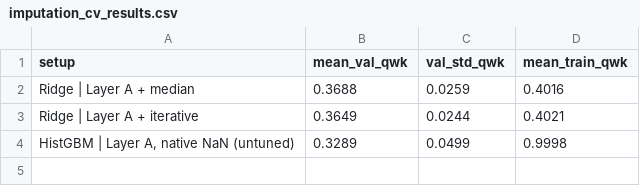
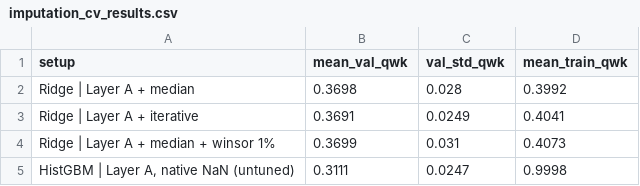
Before and after one commit to safiction/predict-internet-usage-ivanov-secret, a CSV file: results/imputation_cv_results.csv, drawn as a sheet.

Commit message:
Update data transformation

```diff
--- a/results/imputation_cv_results.csv
+++ b/results/imputation_cv_results.csv
@@ -1,4 +1,5 @@
 setup,mean_val_qwk,val_std_qwk,mean_train_qwk
-Ridge | Layer A + median,0.3688,0.0259,0.4016
-Ridge | Layer A + iterative,0.3649,0.0244,0.4021
-"HistGBM | Layer A, native NaN (untuned)",0.3289,0.0499,0.9998
+Ridge | Layer A + median,0.3698,0.028,0.3992
+Ridge | Layer A + iterative,0.3691,0.0249,0.4041
+Ridge | Layer A + median + winsor 1%,0.3699,0.031,0.4073
+"HistGBM | Layer A, native NaN (untuned)",0.3111,0.0247,0.9998
```
Also changed, not shown: 5 other files.
